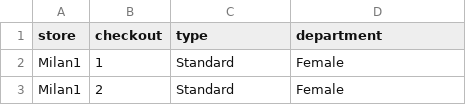
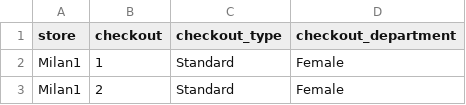
Before and after one commit to Pizz0x/Retail-Data-Pipeline, a CSV file: data/checkouts.csv, drawn as a sheet; only a part is shown.

Commit message:
correcting bug and perfectioning things in the logic of the gold level datasets

```diff
--- a/data/checkouts.csv
+++ b/data/checkouts.csv
@@ -1,2 +1,2 @@
-store,checkout,type,department
+store,checkout,checkout_type,checkout_department
 Milan1,1,Standard,Female
```
Also changed, not shown: 1 other file.
